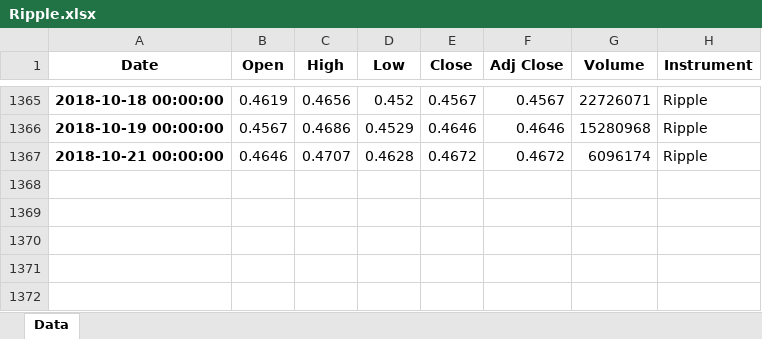
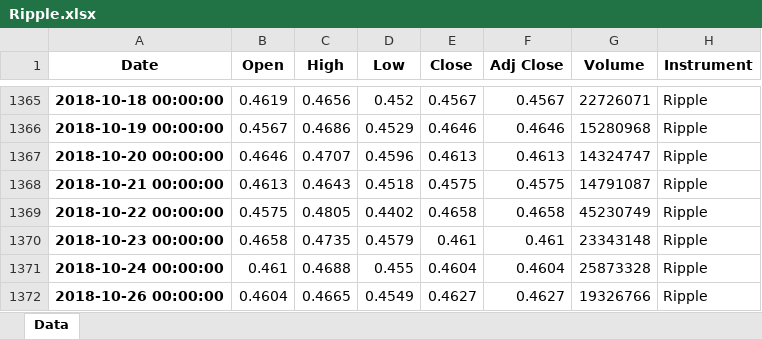
Before and after one commit to BendikRonning/Bulltyr, an Excel workbook: Ripple.xlsx, sheet Data, drawn as a sheet; only a part is shown, gaps mark what is left out; values as stored, in another font and other column widths than the file's, no borders; addresses are those after the commit; the diff names each change by its address in the sheet, - before the commit and + after, or states it on an @@ line.

```diff
--- a/Ripple.xlsx (sheet Data)
+++ b/Ripple.xlsx (sheet Data)
+row 1367: 2018-10-20 00:00:00 | 0.4646 | 0.4707 | 0.4596 | 0.4613 | 0.4613 | 14324747 | Ripple
-B1368 (Open): 0.4646
+B1368 (Open): 0.4613
-C1368 (High): 0.4707
+C1368 (High): 0.4643
-D1368 (Low): 0.4628
+D1368 (Low): 0.4518
-E1368 (Close): 0.4672
+E1368 (Close): 0.4575
-F1368 (Adj Close): 0.4672
+F1368 (Adj Close): 0.4575
-G1368 (Volume): 6096174
+G1368 (Volume): 14791087
+row 1369: 2018-10-22 00:00:00 | 0.4575 | 0.4805 | 0.4402 | 0.4658 | 0.4658 | 45230749 | Ripple
+row 1370: 2018-10-23 00:00:00 | 0.4658 | 0.4735 | 0.4579 | 0.461 | 0.461 | 23343148 | Ripple
+row 1371: 2018-10-24 00:00:00 | 0.461 | 0.4688 | 0.455 | 0.4604 | 0.4604 | 25873328 | Ripple
+row 1372: 2018-10-26 00:00:00 | 0.4604 | 0.4665 | 0.4549 | 0.4627 | 0.4627 | 19326766 | Ripple
```
Also changed, not shown: Bitcoin.xlsx, BitcoinCash.xlsx, 4 other files.
